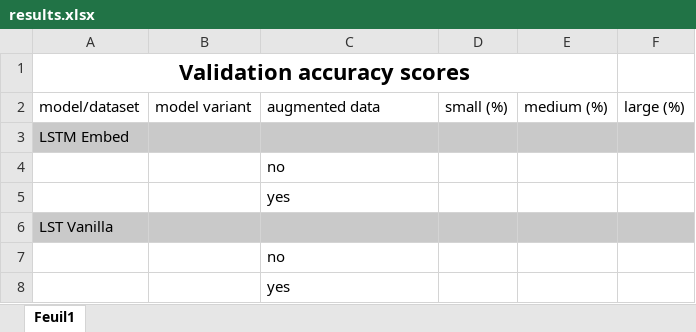
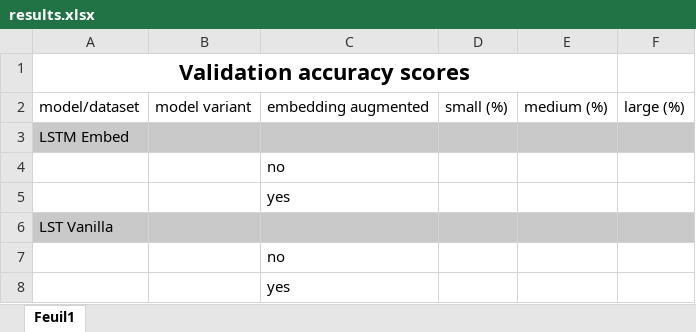
Before and after one commit to arsenaultk9/chord2vec, an Excel workbook: results.xlsx, sheet Feuil1, drawn as a sheet; only a part is shown; values as stored, in another font and other column widths than the file's, no borders; table styles not drawn; the diff names each change by its address in the sheet, - before the commit and + after, or states it on an @@ line.

Commit message:
table name change.

```diff
--- a/results.xlsx (sheet Feuil1)
+++ b/results.xlsx (sheet Feuil1)
-C2: augmented data
+C2: embedding augmented
```
